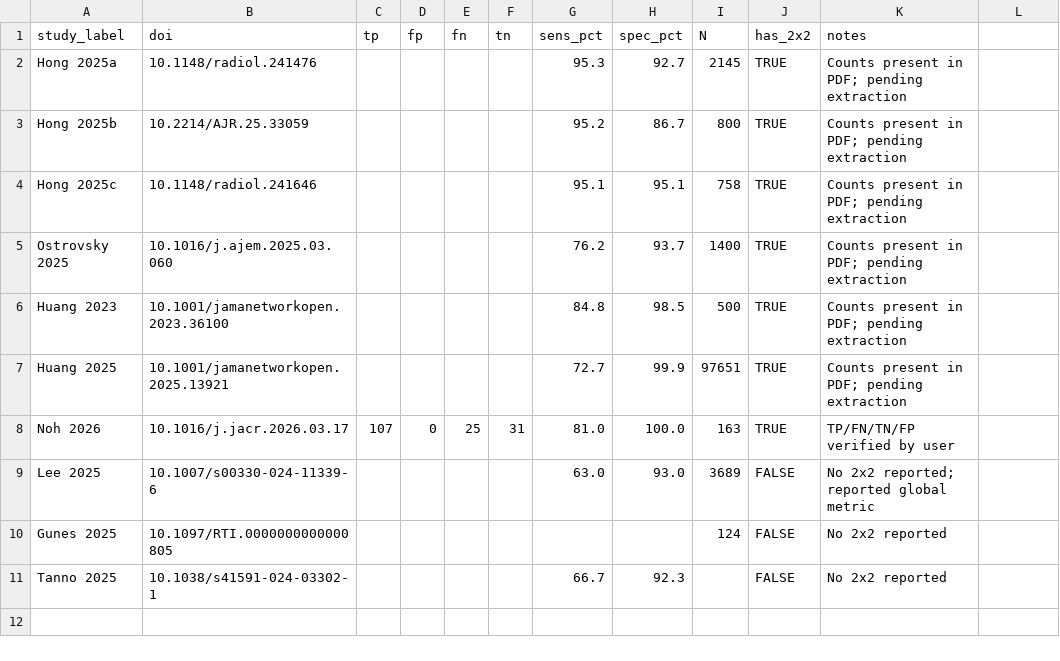
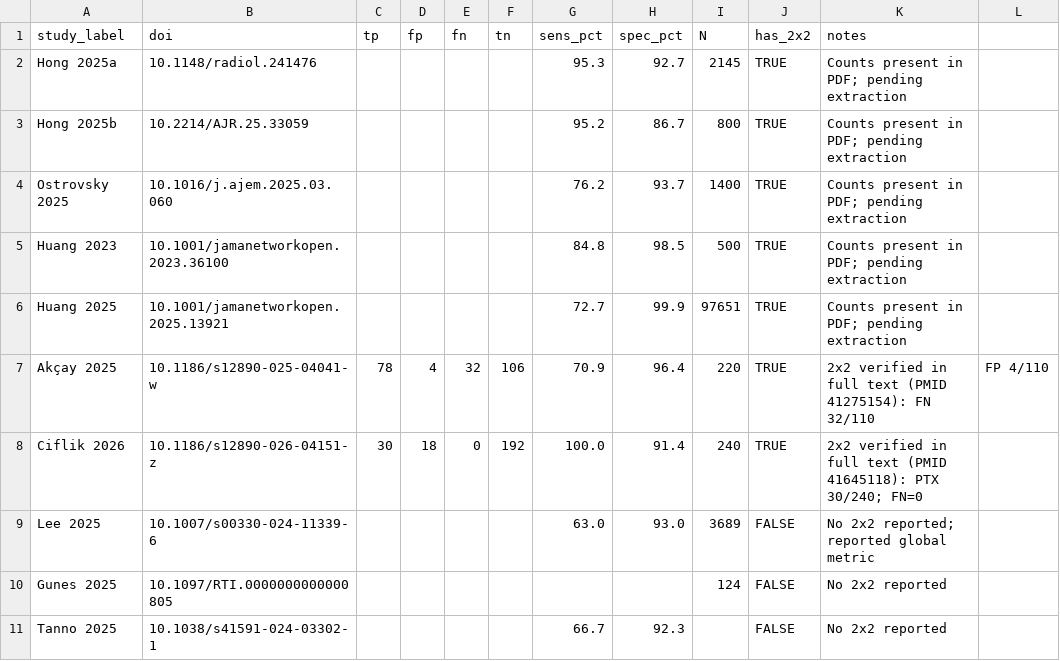
Before and after one commit to Borghi2000/metaanalysis, a CSV file: data/raw_extracted.csv, drawn as a sheet.

```diff
--- a/data/raw_extracted.csv
+++ b/data/raw_extracted.csv
@@ -3,3 +3,2 @@ Hong 2025a,10.1148/radiol.241476,,,,,95.3,92.7,2145,TRUE,Counts present in PDF;
 Hong 2025b,10.2214/AJR.25.33059,,,,,95.2,86.7,800,TRUE,Counts present in PDF; pending extraction
-Hong 2025c,10.1148/radiol.241646,,,,,95.1,95.1,758,TRUE,Counts present in PDF; pending extraction
 Ostrovsky 2025,10.1016/j.ajem.2025.03.060,,,,,76.2,93.7,1400,TRUE,Counts present in PDF; pending extraction
@@ -7,3 +6,4 @@ Huang 2023,10.1001/jamanetworkopen.2023.36100,,,,,84.8,98.5,500,TRUE,Counts pres
 Huang 2025,10.1001/jamanetworkopen.2025.13921,,,,,72.7,99.9,97651,TRUE,Counts present in PDF; pending extraction
-Noh 2026,10.1016/j.jacr.2026.03.17,107,0,25,31,81.0,100.0,163,TRUE,TP/FN/TN/FP verified by user
+Akçay 2025,10.1186/s12890-025-04041-w,78,4,32,106,70.9,96.4,220,TRUE,2x2 verified in full text (PMID 41275154): FN 32/110, FP 4/110
+Ciflik 2026,10.1186/s12890-026-04151-z,30,18,0,192,100.0,91.4,240,TRUE,2x2 verified in full text (PMID 41645118): PTX 30/240; FN=0
 Lee 2025,10.1007/s00330-024-11339-6,,,,,63.0,93.0,3689,FALSE,No 2x2 reported; reported global metric
```
Also changed, not shown: data/master_audit.csv, data/references_audited.csv, 45 other files.
